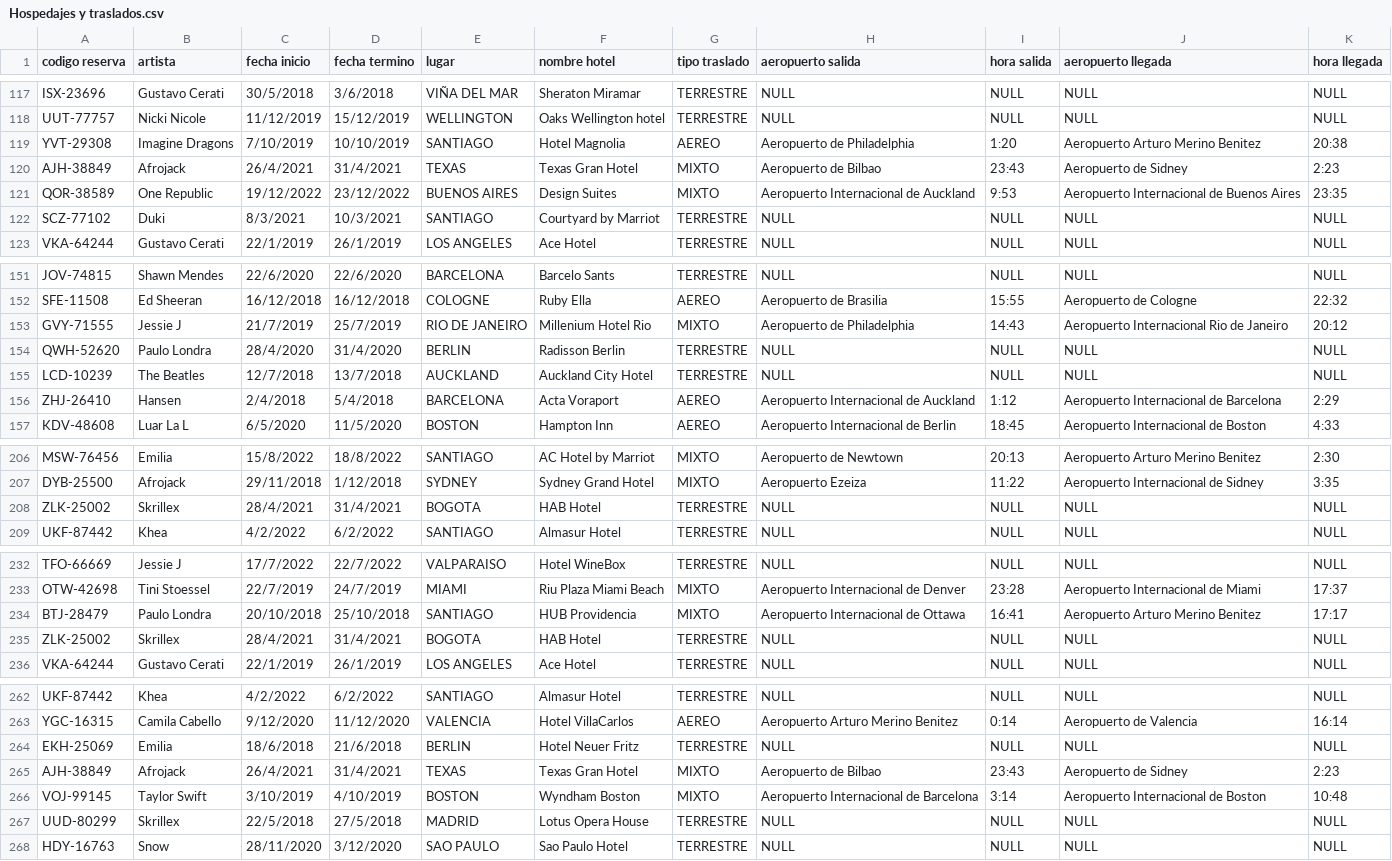
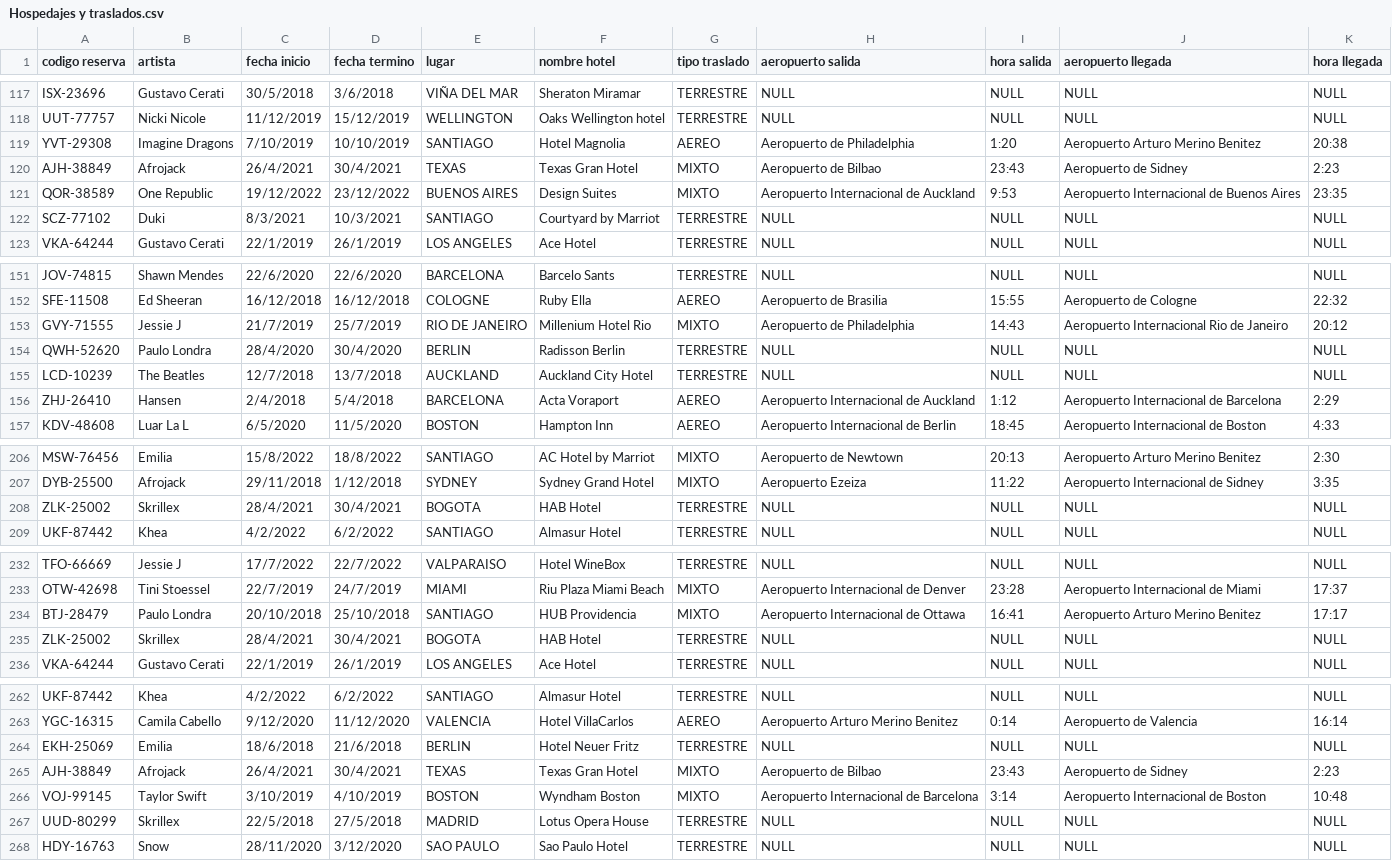
Before and after one commit to Borjampm/Proyecto_BDD, a CSV file: Entrega 2/Datos Impares/Hospedajes y traslados.csv, drawn as a sheet; only a part is shown, gaps mark what is left out; the diff covers the shown part only.

Commit message:
PLPLP fechas qlas

```diff
--- a/Entrega 2/Datos Impares/Hospedajes y traslados.csv
+++ b/Entrega 2/Datos Impares/Hospedajes y traslados.csv
@@ -119,3 +119,3 @@ UUT-77757,Nicki Nicole,11/12/2019,15/12/2019,WELLINGTON,Oaks Wellington hotel,TE
 YVT-29308,Imagine Dragons,7/10/2019,10/10/2019,SANTIAGO,Hotel Magnolia,AEREO,Aeropuerto de Philadelphia,1:20,Aeropuerto Arturo Merino Benitez,20:38
-AJH-38849,Afrojack,26/4/2021,31/4/2021,TEXAS,Texas Gran Hotel,MIXTO,Aeropuerto de Bilbao,23:43,Aeropuerto de Sidney,2:23
+AJH-38849,Afrojack,26/4/2021,30/4/2021,TEXAS,Texas Gran Hotel,MIXTO,Aeropuerto de Bilbao,23:43,Aeropuerto de Sidney,2:23
 QOR-38589,One Republic,19/12/2022,23/12/2022,BUENOS AIRES,Design Suites,MIXTO,Aeropuerto Internacional de Auckland,9:53,Aeropuerto Internacional de Buenos Aires,23:35
@@ -153,3 +153,3 @@ SFE-11508,Ed Sheeran,16/12/2018,16/12/2018,COLOGNE,Ruby Ella,AEREO,Aeropuerto de
 GVY-71555,Jessie J,21/7/2019,25/7/2019,RIO DE JANEIRO,Millenium Hotel Rio,MIXTO,Aeropuerto de Philadelphia,14:43,Aeropuerto Internacional Rio de Janeiro,20:12
-QWH-52620,Paulo Londra,28/4/2020,31/4/2020,BERLIN,Radisson Berlin,TERRESTRE,NULL,NULL,NULL,NULL
+QWH-52620,Paulo Londra,28/4/2020,30/4/2020,BERLIN,Radisson Berlin,TERRESTRE,NULL,NULL,NULL,NULL
 LCD-10239,The Beatles,12/7/2018,13/7/2018,AUCKLAND,Auckland City Hotel,TERRESTRE,NULL,NULL,NULL,NULL
@@ -207,3 +207,3 @@ MSW-76456,Emilia,15/8/2022,18/8/2022,SANTIAGO,AC Hotel by Marriot,MIXTO,Aeropuer
 DYB-25500,Afrojack,29/11/2018,1/12/2018,SYDNEY,Sydney Grand Hotel,MIXTO,Aeropuerto Ezeiza,11:22,Aeropuerto Internacional de Sidney,3:35
-ZLK-25002,Skrillex,28/4/2021,31/4/2021,BOGOTA,HAB Hotel,TERRESTRE,NULL,NULL,NULL,NULL
+ZLK-25002,Skrillex,28/4/2021,30/4/2021,BOGOTA,HAB Hotel,TERRESTRE,NULL,NULL,NULL,NULL
 UKF-87442,Khea,4/2/2022,6/2/2022,SANTIAGO,Almasur Hotel,TERRESTRE,NULL,NULL,NULL,NULL
@@ -234,3 +234,3 @@ OTW-42698,Tini Stoessel,22/7/2019,24/7/2019,MIAMI,Riu Plaza Miami Beach,MIXTO,Ae
 BTJ-28479,Paulo Londra,20/10/2018,25/10/2018,SANTIAGO,HUB Providencia,MIXTO,Aeropuerto Internacional de Ottawa,16:41,Aeropuerto Arturo Merino Benitez,17:17
-ZLK-25002,Skrillex,28/4/2021,31/4/2021,BOGOTA,HAB Hotel,TERRESTRE,NULL,NULL,NULL,NULL
+ZLK-25002,Skrillex,28/4/2021,30/4/2021,BOGOTA,HAB Hotel,TERRESTRE,NULL,NULL,NULL,NULL
 VKA-64244,Gustavo Cerati,22/1/2019,26/1/2019,LOS ANGELES,Ace Hotel,TERRESTRE,NULL,NULL,NULL,NULL
@@ -264,3 +264,3 @@ YGC-16315,Camila Cabello,9/12/2020,11/12/2020,VALENCIA,Hotel VillaCarlos,AEREO,A
 EKH-25069,Emilia,18/6/2018,21/6/2018,BERLIN,Hotel Neuer Fritz,TERRESTRE,NULL,NULL,NULL,NULL
-AJH-38849,Afrojack,26/4/2021,31/4/2021,TEXAS,Texas Gran Hotel,MIXTO,Aeropuerto de Bilbao,23:43,Aeropuerto de Sidney,2:23
+AJH-38849,Afrojack,26/4/2021,30/4/2021,TEXAS,Texas Gran Hotel,MIXTO,Aeropuerto de Bilbao,23:43,Aeropuerto de Sidney,2:23
 VOJ-99145,Taylor Swift,3/10/2019,4/10/2019,BOSTON,Wyndham Boston,MIXTO,Aeropuerto Internacional de Barcelona,3:14,Aeropuerto Internacional de Boston,10:48
```
Also changed, not shown: 1 edited cell elsewhere in this file, Entrega 2/Datos Impares/Hospedajes y traslados_limpio.csv, 1 other file.
